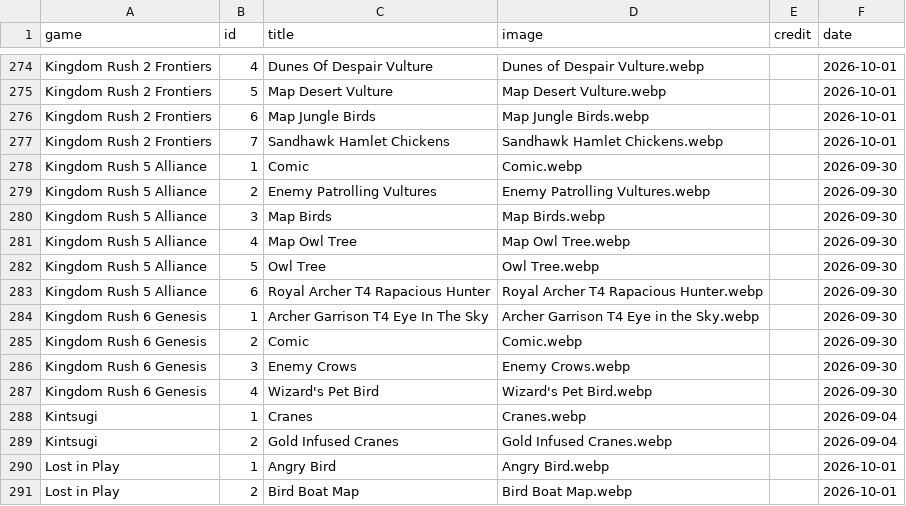
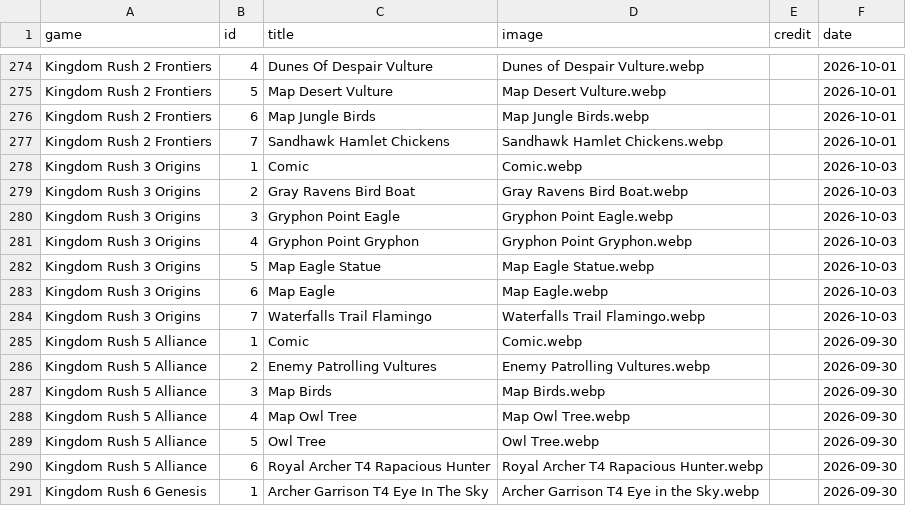
Before and after one commit to SoluneIrl/TheAvianAtlas, a CSV file: Data/birds.csv, drawn as a sheet; only a part is shown, gaps mark what is left out; the shorter side is filled out with more unchanged rows.

```diff
--- a/Data/birds.csv
+++ b/Data/birds.csv
@@ -277,2 +277,9 @@ Kingdom Rush 2 Frontiers,6,Map Jungle Birds,Map Jungle Birds.webp,,2026-10-01
 Kingdom Rush 2 Frontiers,7,Sandhawk Hamlet Chickens,Sandhawk Hamlet Chickens.webp,,2026-10-01
+Kingdom Rush 3 Origins,1,Comic,Comic.webp,,2026-10-03
+Kingdom Rush 3 Origins,2,Gray Ravens Bird Boat,Gray Ravens Bird Boat.webp,,2026-10-03
+Kingdom Rush 3 Origins,3,Gryphon Point Eagle,Gryphon Point Eagle.webp,,2026-10-03
+Kingdom Rush 3 Origins,4,Gryphon Point Gryphon,Gryphon Point Gryphon.webp,,2026-10-03
+Kingdom Rush 3 Origins,5,Map Eagle Statue,Map Eagle Statue.webp,,2026-10-03
+Kingdom Rush 3 Origins,6,Map Eagle,Map Eagle.webp,,2026-10-03
+Kingdom Rush 3 Origins,7,Waterfalls Trail Flamingo,Waterfalls Trail Flamingo.webp,,2026-10-03
 Kingdom Rush 5 Alliance,1,Comic,Comic.webp,,2026-09-30
```
Also changed, not shown: 7 other files.
